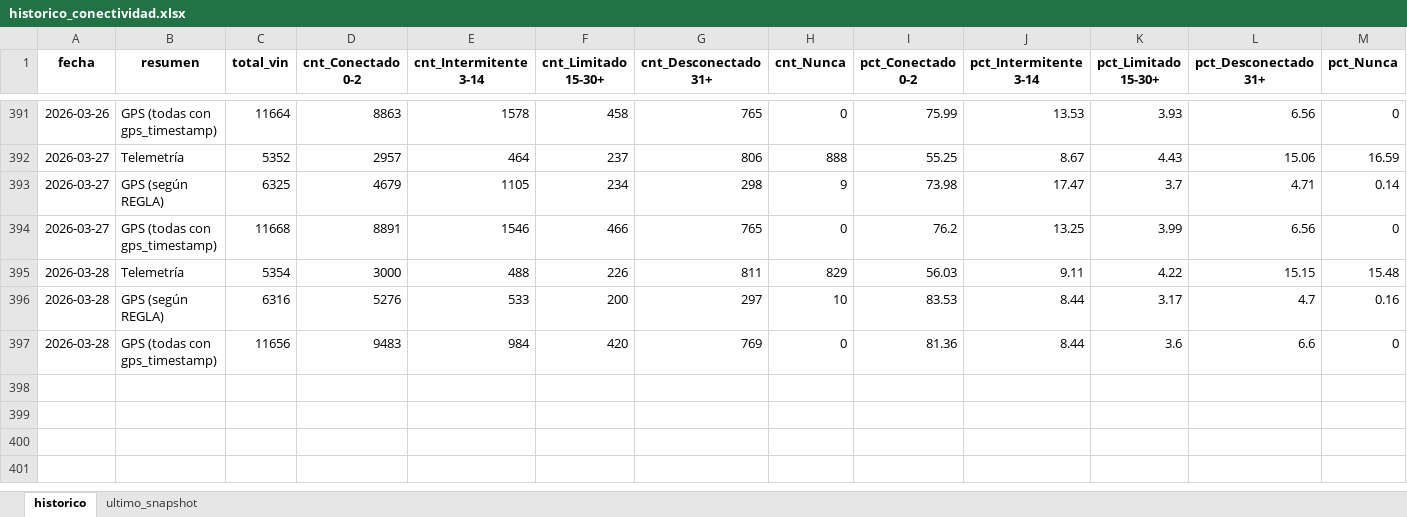
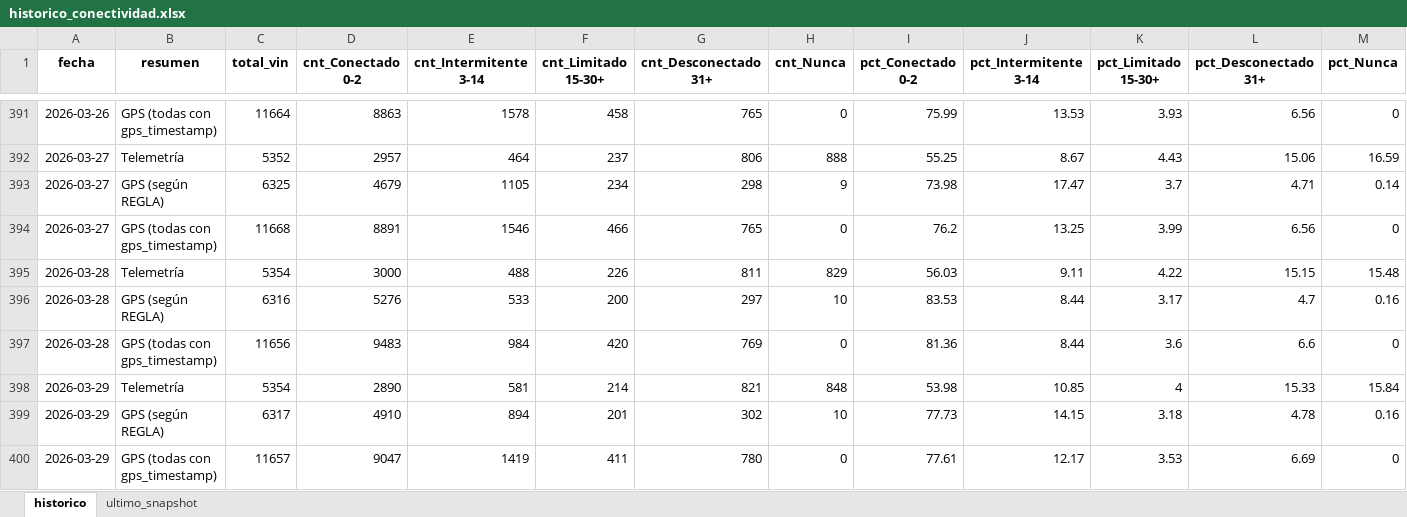
Before and after one commit to samueldavidsanchez/telemetria-dashboard, an Excel workbook: data/historico_conectividad.xlsx, sheet historico, drawn as a sheet; only a part is shown, gaps mark what is left out; values as stored, in another font and other column widths than the file's, no borders; the diff names each change by its address in the sheet, - before the commit and + after, or states it on an @@ line.

```diff
--- a/data/historico_conectividad.xlsx (sheet historico)
+++ b/data/historico_conectividad.xlsx (sheet historico)
+row 398: 2026-03-29 | Telemetría | 5354 | 2890 | 581 | 214 | 821 | 848 | 53.98 | 10.85 | 4 | 15.33 | 15.84
+row 399: 2026-03-29 | GPS (según REGLA) | 6317 | 4910 | 894 | 201 | 302 | 10 | 77.73 | 14.15 | 3.18 | 4.78 | 0.16
+row 400: 2026-03-29 | GPS (todas con gps_timestamp) | 11657 | 9047 | 1419 | 411 | 780 | 0 | 77.61 | 12.17 | 3.53 | 6.69 | 0
```
Also changed, not shown: sheet ultimo_snapshot, 1 other file.
